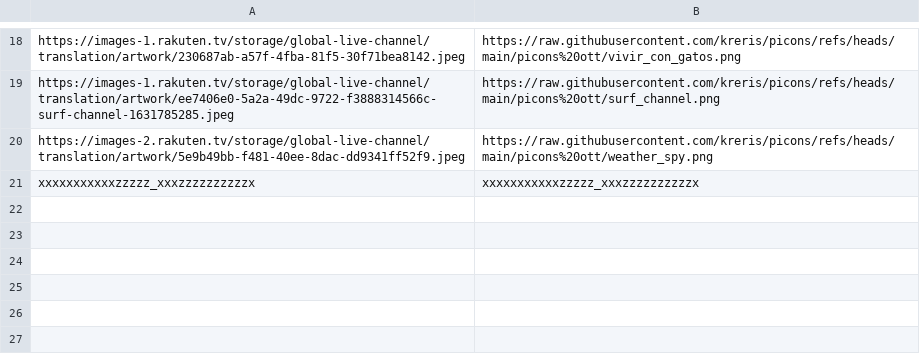
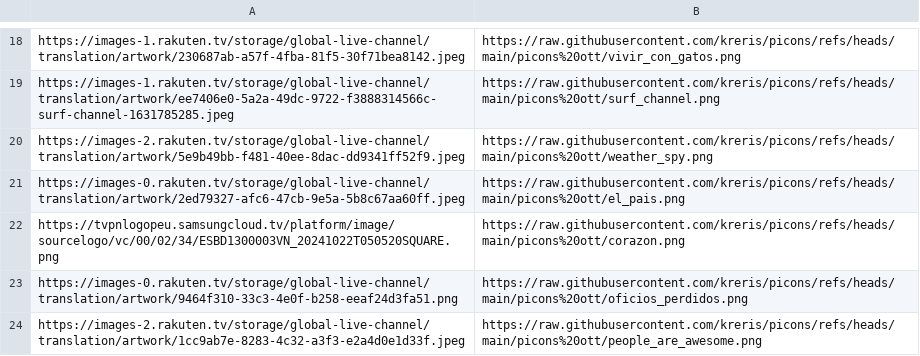
Before and after one commit to kreris/picons, a CSV file: reemplazos.csv, drawn as a sheet; only a part is shown, gaps mark what is left out; removed rows and columns are numbered as before the commit, all else as after; the diff names each change by its address in the sheet, - before the commit and + after, or states it on an @@ line.

```diff
--- a/reemplazos.csv
+++ b/reemplazos.csv
-row 21: xxxxxxxxxxxzzzzz_xxxzzzzzzzzzzx | xxxxxxxxxxxzzzzz_xxxzzzzzzzzzzx
+row 21: https://images-0.rakuten.tv/storage/global-live-channel/translation/artwork/2ed79327-afc6-47cb-9e5a-5b8c67aa60ff.jpeg | https://raw.githubusercontent.com/kreris/picons/refs/heads/main/picons%20ott/el_pais.png
+row 22: https://tvpnlogopeu.samsungcloud.tv/platform/image/sourcelogo/vc/00/02/34/ESBD1300003VN_20241022T050520SQUARE.png | https://raw.githubusercontent.com/kreris/picons/refs/heads/main/picons%20ott/corazon.png
+row 23: https://images-0.rakuten.tv/storage/global-live-channel/translation/artwork/9464f310-33c3-4e0f-b258-eeaf24d3fa51.png | https://raw.githubusercontent.com/kreris/picons/refs/heads/main/picons%20ott/oficios_perdidos.png
+row 24: https://images-2.rakuten.tv/storage/global-live-channel/translation/artwork/1cc9ab7e-8283-4c32-a3f3-e2a4d0e1d33f.jpeg | https://raw.githubusercontent.com/kreris/picons/refs/heads/main/picons%20ott/people_are_awesome.png
```
Also changed, not shown: 9 other files.
